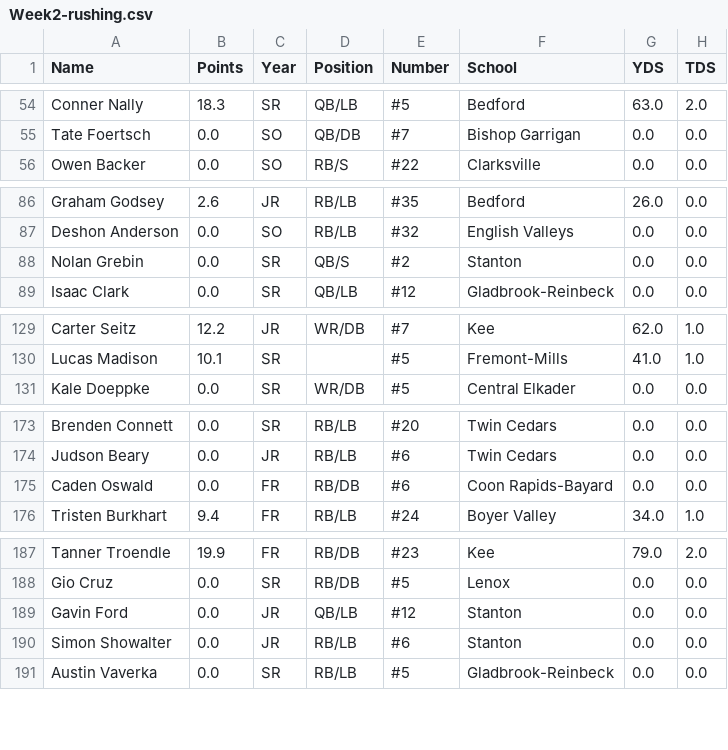
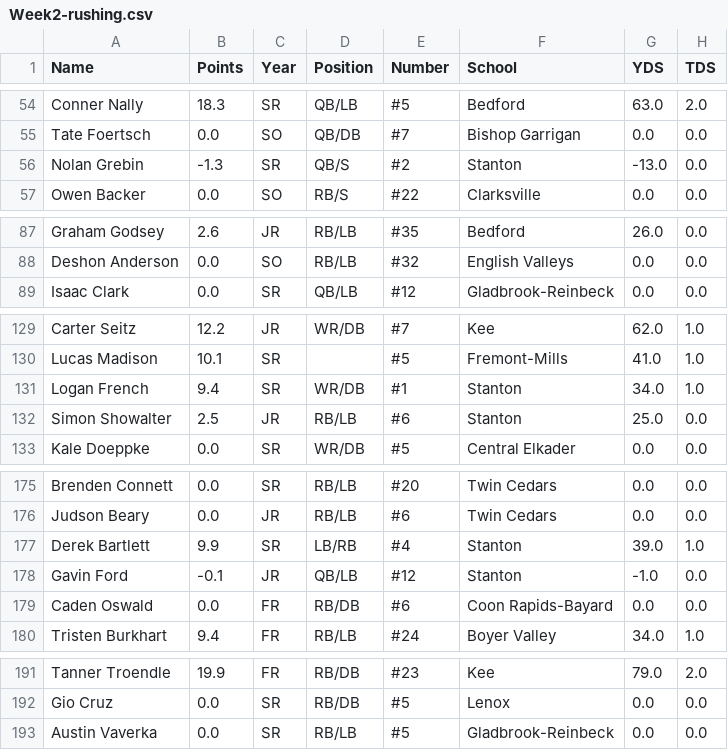
Before and after one commit to Fwiy27/8Man, a CSV file: data/Week2-rushing.csv, drawn as a sheet; only a part is shown, gaps mark what is left out; removed rows and columns are numbered as before the commit, all else as after; the diff covers the shown part only; the diff names each change by its address in the sheet, - before the commit and + after, or states it on an @@ line.

Commit message:
Updated data

```diff
--- a/data/Week2-rushing.csv
+++ b/data/Week2-rushing.csv
+row 56: Nolan Grebin | -1.3 | SR | QB/S | #2 | Stanton | -13.0 | 0.0
-row 88: Nolan Grebin | 0.0 | SR | QB/S | #2 | Stanton | 0.0 | 0.0
+row 131: Logan French | 9.4 | SR | WR/DB | #1 | Stanton | 34.0 | 1.0
+row 132: Simon Showalter | 2.5 | JR | RB/LB | #6 | Stanton | 25.0 | 0.0
+row 177: Derek Bartlett | 9.9 | SR | LB/RB | #4 | Stanton | 39.0 | 1.0
+row 178: Gavin Ford | -0.1 | JR | QB/LB | #12 | Stanton | -1.0 | 0.0
-row 189: Gavin Ford | 0.0 | JR | QB/LB | #12 | Stanton | 0.0 | 0.0
-row 190: Simon Showalter | 0.0 | JR | RB/LB | #6 | Stanton | 0.0 | 0.0
```
Also changed, not shown: 2 added rows and 3 removed rows elsewhere in this file, data/Week2-passing.csv, data/Week2-points-ps.csv, 6 other files.
